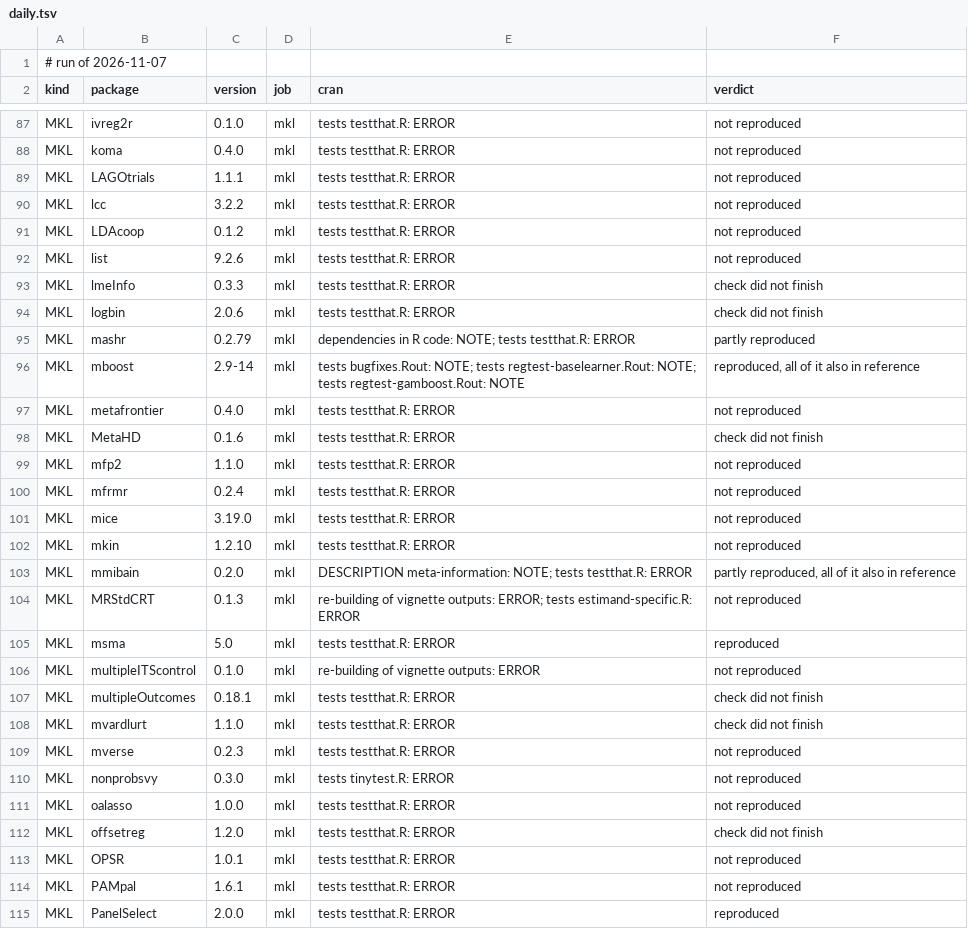
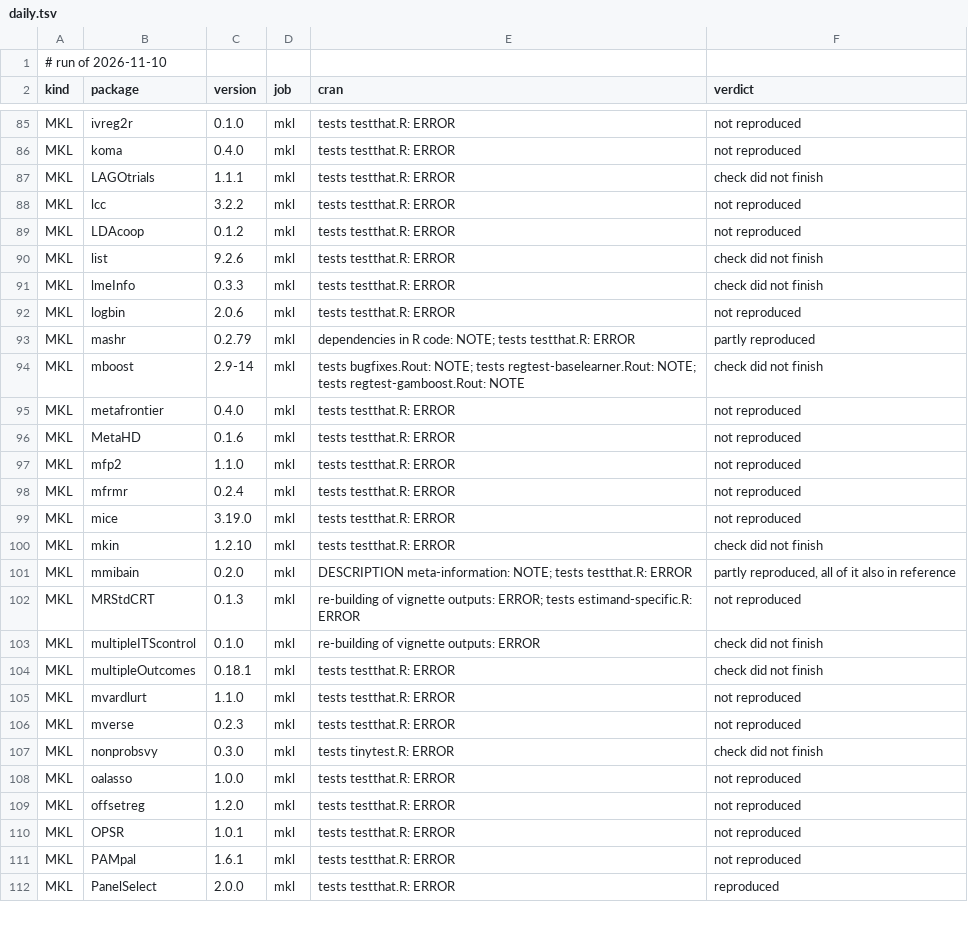
Before and after one commit to coatless/docker-r-check, a TSV file: eval/daily.tsv, drawn as a sheet; only a part is shown, gaps mark what is left out; the diff covers the shown part only.

```diff
--- a/eval/daily.tsv
+++ b/eval/daily.tsv
@@ -1,2 +1,2 @@
-# run of 2026-11-07
+# run of 2026-11-10
 kind	package	version	job	cran	verdict
@@ -88,12 +86,12 @@ MKL	ivreg2r	0.1.0	mkl	tests testthat.R: ERROR	not reproduced
 MKL	koma	0.4.0	mkl	tests testthat.R: ERROR	not reproduced
-MKL	LAGOtrials	1.1.1	mkl	tests testthat.R: ERROR	not reproduced
+MKL	LAGOtrials	1.1.1	mkl	tests testthat.R: ERROR	check did not finish
 MKL	lcc	3.2.2	mkl	tests testthat.R: ERROR	not reproduced
 MKL	LDAcoop	0.1.2	mkl	tests testthat.R: ERROR	not reproduced
-MKL	list	9.2.6	mkl	tests testthat.R: ERROR	not reproduced
+MKL	list	9.2.6	mkl	tests testthat.R: ERROR	check did not finish
 MKL	lmeInfo	0.3.3	mkl	tests testthat.R: ERROR	check did not finish
-MKL	logbin	2.0.6	mkl	tests testthat.R: ERROR	check did not finish
+MKL	logbin	2.0.6	mkl	tests testthat.R: ERROR	not reproduced
 MKL	mashr	0.2.79	mkl	dependencies in R code: NOTE; tests testthat.R: ERROR	partly reproduced
-MKL	mboost	2.9-14	mkl	tests bugfixes.Rout: NOTE; tests regtest-baselearner.Rout: NOTE; tests regtest-gamboost.Rout: NOTE	reproduced, all of it also in reference
+MKL	mboost	2.9-14	mkl	tests bugfixes.Rout: NOTE; tests regtest-baselearner.Rout: NOTE; tests regtest-gamboost.Rout: NOTE	check did not finish
 MKL	metafrontier	0.4.0	mkl	tests testthat.R: ERROR	not reproduced
-MKL	MetaHD	0.1.6	mkl	tests testthat.R: ERROR	check did not finish
+MKL	MetaHD	0.1.6	mkl	tests testthat.R: ERROR	not reproduced
 MKL	mfp2	1.1.0	mkl	tests testthat.R: ERROR	not reproduced
@@ -101,13 +99,12 @@ MKL	mfrmr	0.2.4	mkl	tests testthat.R: ERROR	not reproduced
 MKL	mice	3.19.0	mkl	tests testthat.R: ERROR	not reproduced
-MKL	mkin	1.2.10	mkl	tests testthat.R: ERROR	not reproduced
+MKL	mkin	1.2.10	mkl	tests testthat.R: ERROR	check did not finish
 MKL	mmibain	0.2.0	mkl	DESCRIPTION meta-information: NOTE; tests testthat.R: ERROR	partly reproduced, all of it also in reference
 MKL	MRStdCRT	0.1.3	mkl	re-building of vignette outputs: ERROR; tests estimand-specific.R: ERROR	not reproduced
-MKL	msma	5.0	mkl	tests testthat.R: ERROR	reproduced
-MKL	multipleITScontrol	0.1.0	mkl	re-building of vignette outputs: ERROR	not reproduced
+MKL	multipleITScontrol	0.1.0	mkl	re-building of vignette outputs: ERROR	check did not finish
 MKL	multipleOutcomes	0.18.1	mkl	tests testthat.R: ERROR	check did not finish
-MKL	mvardlurt	1.1.0	mkl	tests testthat.R: ERROR	check did not finish
+MKL	mvardlurt	1.1.0	mkl	tests testthat.R: ERROR	not reproduced
 MKL	mverse	0.2.3	mkl	tests testthat.R: ERROR	not reproduced
-MKL	nonprobsvy	0.3.0	mkl	tests tinytest.R: ERROR	not reproduced
+MKL	nonprobsvy	0.3.0	mkl	tests tinytest.R: ERROR	check did not finish
 MKL	oalasso	1.0.0	mkl	tests testthat.R: ERROR	not reproduced
-MKL	offsetreg	1.2.0	mkl	tests testthat.R: ERROR	check did not finish
+MKL	offsetreg	1.2.0	mkl	tests testthat.R: ERROR	not reproduced
 MKL	OPSR	1.0.1	mkl	tests testthat.R: ERROR	not reproduced
```
Also changed, not shown: 1 added row, 7 removed rows and 45 edited cells elsewhere in this file, 1 other file.
